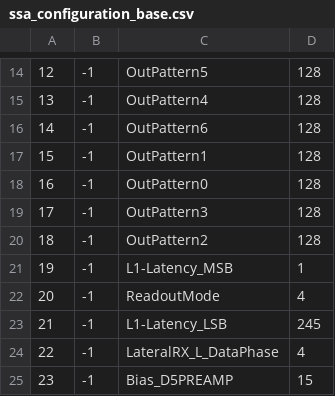
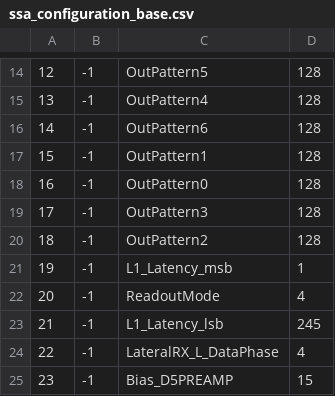
Before and after one commit to JanFSchulte/MPA2_Test, a CSV file: ssa_methods/Configuration/ssa_configuration_base.csv, drawn as a sheet; only a part is shown, gaps mark what is left out.

Commit message:
Configuration update

```diff
--- a/ssa_methods/Configuration/ssa_configuration_base.csv
+++ b/ssa_methods/Configuration/ssa_configuration_base.csv
@@ -20,5 +20,5 @@
 18,-1,OutPattern2,128
-19,-1,L1-Latency_MSB,1
+19,-1,L1_Latency_msb,1
 20,-1,ReadoutMode,4
-21,-1,L1-Latency_LSB,245
+21,-1,L1_Latency_lsb,245
 22,-1,LateralRX_L_DataPhase,4
```
Also changed, not shown: ssa_methods/Configuration/ssa_configuration_reset.csv, 7 other files.
